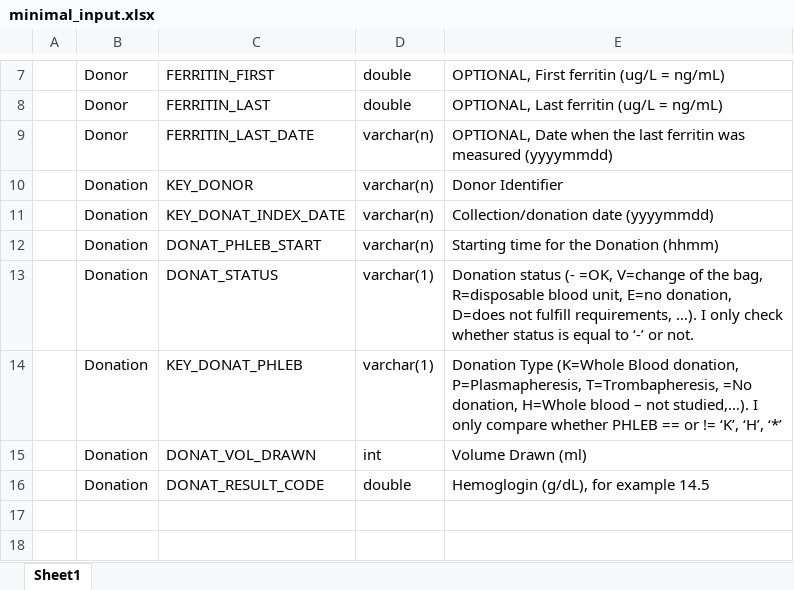
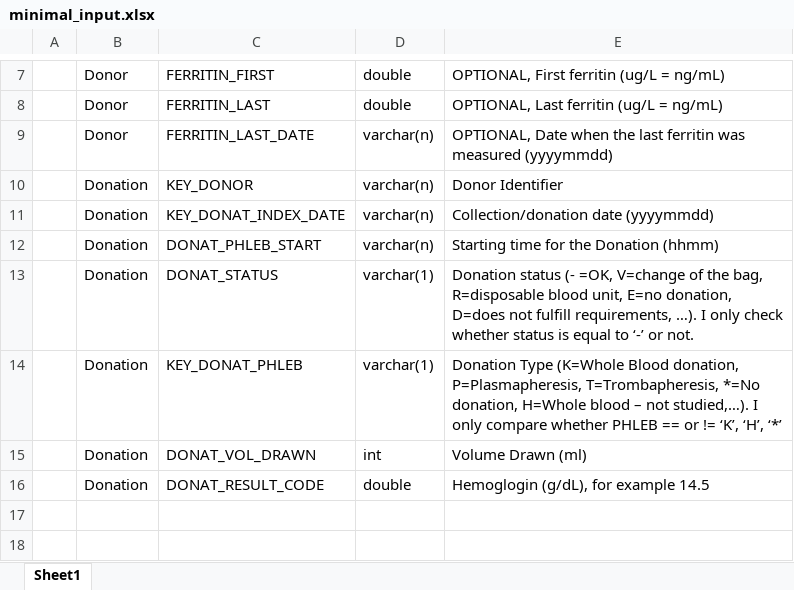
Before and after one commit to FRCBS/Hb_predictor_container, an Excel workbook: minimal_input.xlsx, sheet Sheet1, drawn as a sheet; only a part is shown, gaps mark what is left out; values as stored, in another font and other column widths than the file's, no borders; the diff names each change by its address in the sheet, - before the commit and + after, or states it on an @@ line.

Commit message:
Clarified the input specification2

```diff
--- a/minimal_input.xlsx (sheet Sheet1)
+++ b/minimal_input.xlsx (sheet Sheet1)
-E14: …P=Plasmapheresis, T=Trombapheresis, =No donation, H=Whole…
+E14: …P=Plasmapheresis, T=Trombapheresis, *=No donation, H=Whole…
```
